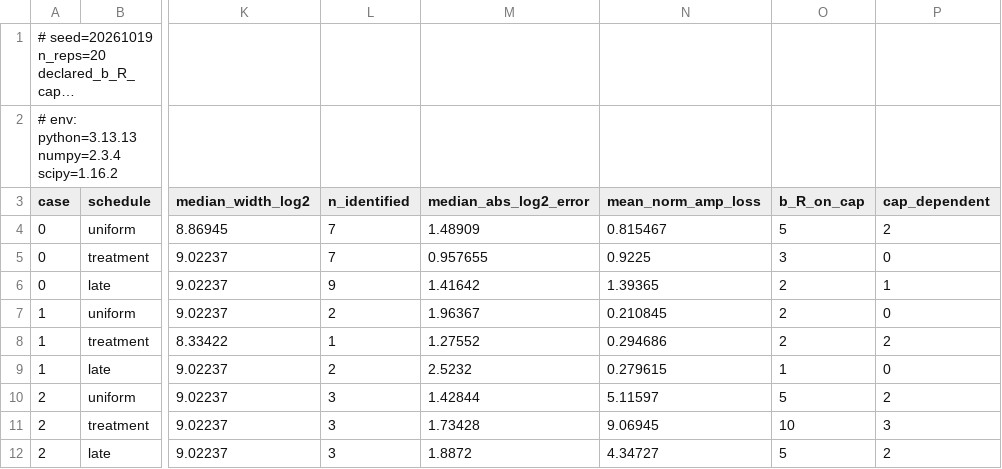
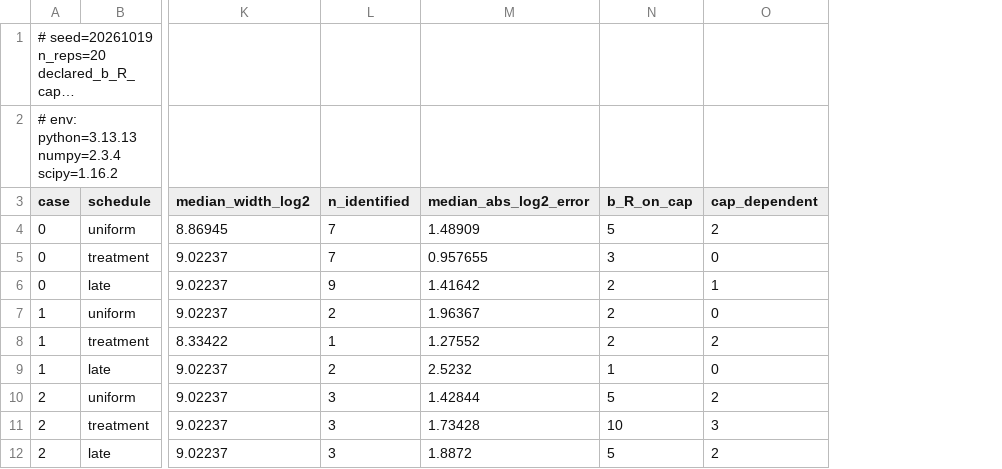
Before and after one commit to XinanQ/doxo-lvef-design, a CSV file: outputs/W4_summary.csv, drawn as a sheet; only a part is shown, gaps mark what is left out; long unchanged cells end in …; the diff names each change by its address in the sheet, - before the commit and + after, or states it on an @@ line.

```diff
--- a/outputs/W4_summary.csv
+++ b/outputs/W4_summary.csv
-column N (mean_norm_amp_loss), rows 4-12: 0.815467 | 0.9225 | 1.39365 | 0.210845 | 0.294686 | 0.279615 | 5.11597 | 9.06945 | 4.34727
```
Also changed, not shown: outputs/W4_failures.csv, outputs/W4_fits.csv, 5 other files.
